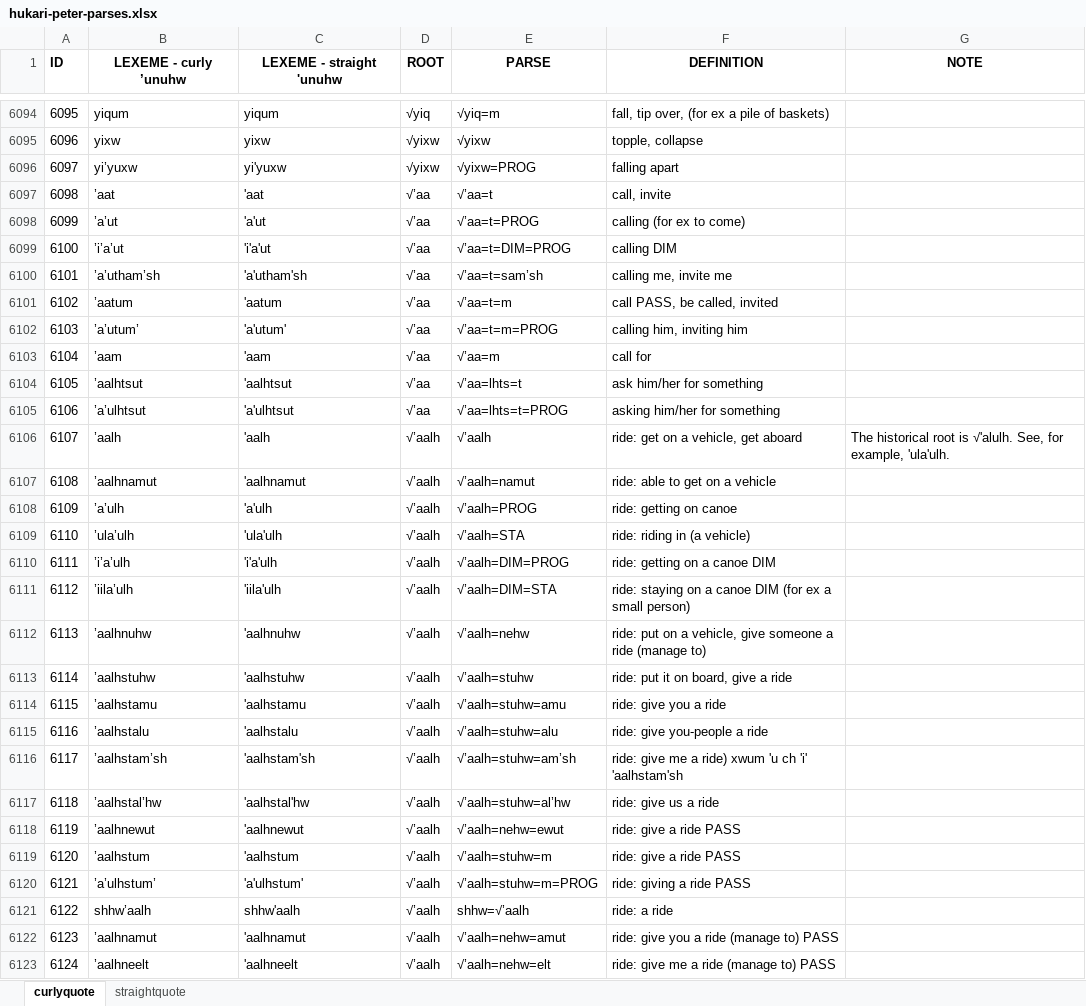
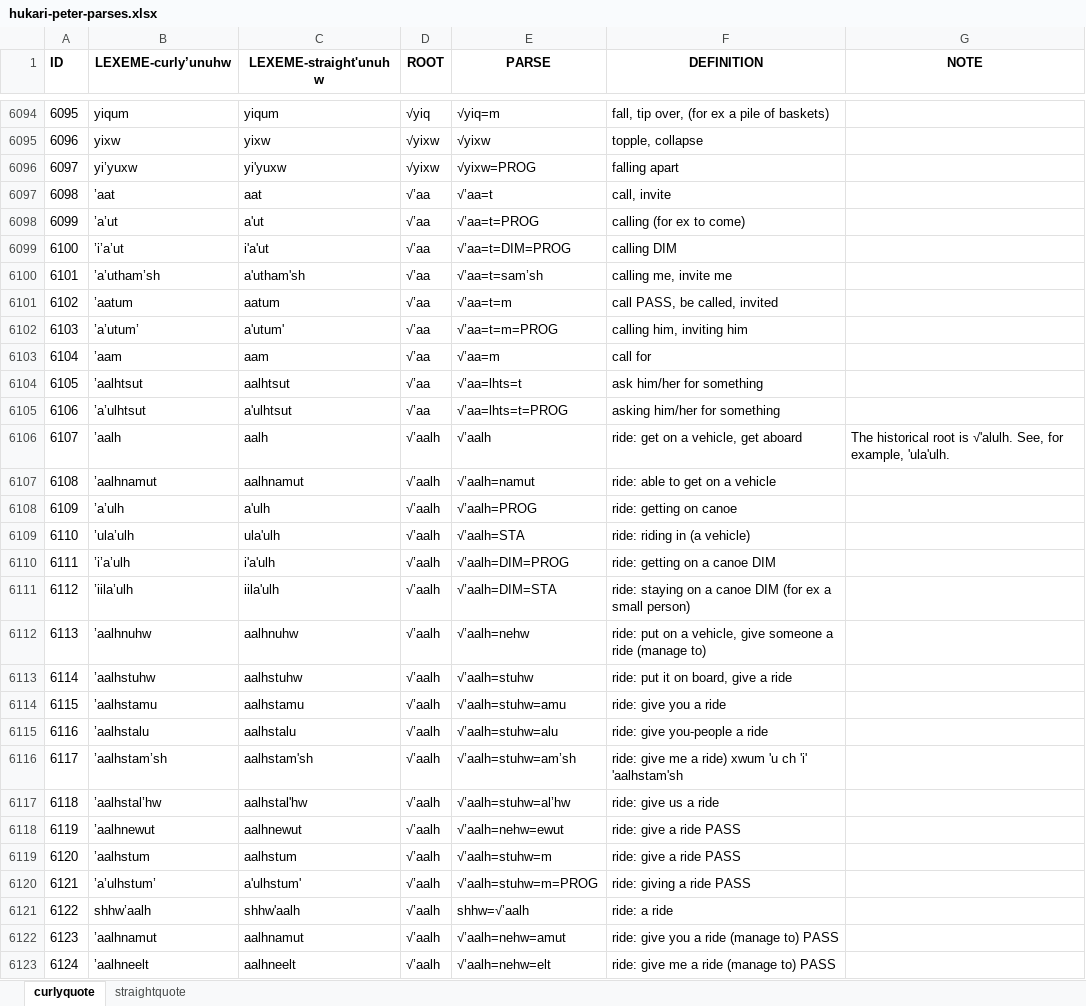
Before and after one commit to hlcsdb/hulqcorpustools, an Excel workbook: hulqcorpustools/resources/wordlistsdata/hukari-peter-parses.xlsx, sheet curlyquote, drawn as a sheet; only a part is shown, gaps mark what is left out; values as stored, in another font and other column widths than the file's, no borders; conditional formats not drawn; the diff covers the shown part only; the diff names each change by its address in the sheet, - before the commit and + after, or states it on an @@ line.

```diff
--- a/hulqcorpustools/resources/wordlistsdata/hukari-peter-parses.xlsx (sheet curlyquote)
+++ b/hulqcorpustools/resources/wordlistsdata/hukari-peter-parses.xlsx (sheet curlyquote)
-B1: LEXEME - curly ’unuhw
+B1: LEXEME-curly’unuhw
-C1: LEXEME - straight 'unuhw
+C1: LEXEME-straight'unuhw
-C6097 (LEXEME-straight'unuhw): 'aat
+C6097 (LEXEME-straight'unuhw): aat
-C6098 (LEXEME-straight'unuhw): 'a'ut
+C6098 (LEXEME-straight'unuhw): a'ut
-C6099 (LEXEME-straight'unuhw): 'i'a'ut
+C6099 (LEXEME-straight'unuhw): i'a'ut
-C6100 (LEXEME-straight'unuhw): 'a'utham'sh
+C6100 (LEXEME-straight'unuhw): a'utham'sh
-C6101 (LEXEME-straight'unuhw): 'aatum
+C6101 (LEXEME-straight'unuhw): aatum
-C6102 (LEXEME-straight'unuhw): 'a'utum'
+C6102 (LEXEME-straight'unuhw): a'utum'
-C6103 (LEXEME-straight'unuhw): 'aam
+C6103 (LEXEME-straight'unuhw): aam
-C6104 (LEXEME-straight'unuhw): 'aalhtsut
+C6104 (LEXEME-straight'unuhw): aalhtsut
-C6105 (LEXEME-straight'unuhw): 'a'ulhtsut
+C6105 (LEXEME-straight'unuhw): a'ulhtsut
-C6106 (LEXEME-straight'unuhw): 'aalh
+C6106 (LEXEME-straight'unuhw): aalh
-C6107 (LEXEME-straight'unuhw): 'aalhnamut
+C6107 (LEXEME-straight'unuhw): aalhnamut
-C6108 (LEXEME-straight'unuhw): 'a'ulh
+C6108 (LEXEME-straight'unuhw): a'ulh
-C6109 (LEXEME-straight'unuhw): 'ula'ulh
+C6109 (LEXEME-straight'unuhw): ula'ulh
-C6110 (LEXEME-straight'unuhw): 'i'a'ulh
+C6110 (LEXEME-straight'unuhw): i'a'ulh
-C6111 (LEXEME-straight'unuhw): 'iila'ulh
+C6111 (LEXEME-straight'unuhw): iila'ulh
-C6112 (LEXEME-straight'unuhw): 'aalhnuhw
+C6112 (LEXEME-straight'unuhw): aalhnuhw
-C6113 (LEXEME-straight'unuhw): 'aalhstuhw
+C6113 (LEXEME-straight'unuhw): aalhstuhw
-C6114 (LEXEME-straight'unuhw): 'aalhstamu
+C6114 (LEXEME-straight'unuhw): aalhstamu
-C6115 (LEXEME-straight'unuhw): 'aalhstalu
+C6115 (LEXEME-straight'unuhw): aalhstalu
-C6116 (LEXEME-straight'unuhw): 'aalhstam'sh
+C6116 (LEXEME-straight'unuhw): aalhstam'sh
-C6117 (LEXEME-straight'unuhw): 'aalhstal'hw
+C6117 (LEXEME-straight'unuhw): aalhstal'hw
-C6118 (LEXEME-straight'unuhw): 'aalhnewut
+C6118 (LEXEME-straight'unuhw): aalhnewut
-C6119 (LEXEME-straight'unuhw): 'aalhstum
+C6119 (LEXEME-straight'unuhw): aalhstum
-C6120 (LEXEME-straight'unuhw): 'a'ulhstum'
+C6120 (LEXEME-straight'unuhw): a'ulhstum'
-C6122 (LEXEME-straight'unuhw): 'aalhnamut
+C6122 (LEXEME-straight'unuhw): aalhnamut
-C6123 (LEXEME-straight'unuhw): 'aalhneelt
+C6123 (LEXEME-straight'unuhw): aalhneelt
```
Also changed, not shown: 701 edited cells elsewhere in this sheet, 5 other files.
